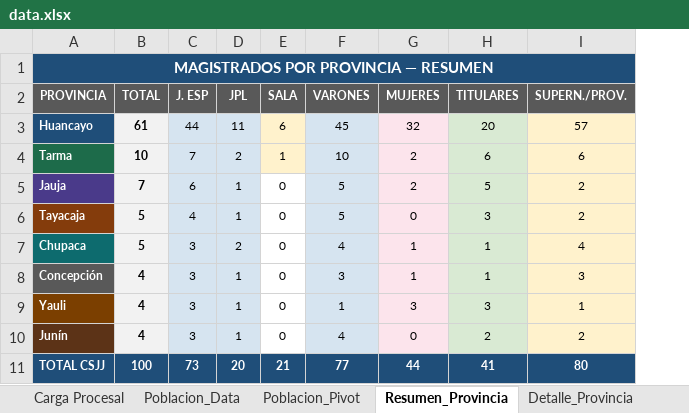
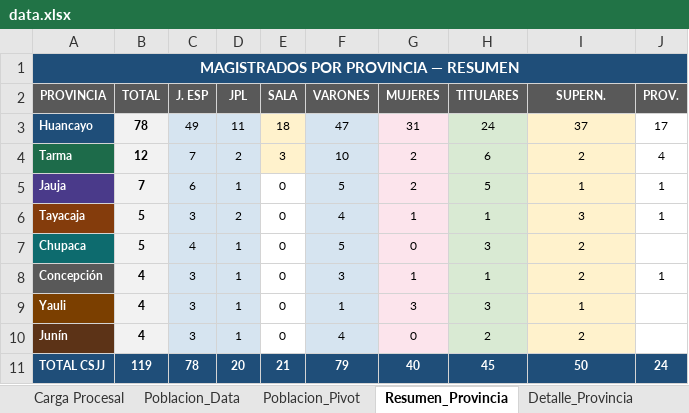
Before and after one commit to AndersonVictor/Tukuy_Rikuy, an Excel workbook: data/data.xlsx, sheet Resumen_Provincia, drawn as a sheet; values as stored, in another font and other column widths than the file's, no borders; the diff names each change by its address in the sheet, - before the commit and + after, or states it on an @@ line.

```diff
--- a/data/data.xlsx (sheet Resumen_Provincia)
+++ b/data/data.xlsx (sheet Resumen_Provincia)
+column J (PROV.), rows 3-11: 17 | 4 | 1 | 1 |  | 1 |  |  | 24
-B1:I1 fill: none
+B1:I1 fill: #1F4E79
-I2: SUPERN./PROV.
+I2: SUPERN.
-B3 (TOTAL): 61
+B3 (TOTAL): 78
-C3 (J. ESP): 44
+C3 (J. ESP): 49
-E3 (SALA): 6
+E3 (SALA): 18
-F3 (VARONES): 45
+F3 (VARONES): 47
-G3 (MUJERES): 32
+G3 (MUJERES): 31
-H3 (TITULARES): 20
+H3 (TITULARES): 24
-I3 (SUPERN.): 57
+I3 (SUPERN.): 37
-B4 (TOTAL): 10
+B4 (TOTAL): 12
-E4 (SALA): 1
+E4 (SALA): 3
-I4 (SUPERN.): 6
+I4 (SUPERN.): 2
-I5 (SUPERN.): 2
+I5 (SUPERN.): 1
-C6 (J. ESP): 4
+C6 (J. ESP): 3
-D6 (JPL): 1
+D6 (JPL): 2
-F6 (VARONES): 5
+F6 (VARONES): 4
-G6 (MUJERES): 0
+G6 (MUJERES): 1
-H6 (TITULARES): 3
+H6 (TITULARES): 1
-I6 (SUPERN.): 2
+I6 (SUPERN.): 3
-C7 (J. ESP): 3
+C7 (J. ESP): 4
-D7 (JPL): 2
+D7 (JPL): 1
-F7 (VARONES): 4
+F7 (VARONES): 5
-G7 (MUJERES): 1
+G7 (MUJERES): 0
-H7 (TITULARES): 1
+H7 (TITULARES): 3
-I7 (SUPERN.): 4
+I7 (SUPERN.): 2
-I8 (SUPERN.): 3
+I8 (SUPERN.): 2
-B11 (TOTAL): 100
+B11 (TOTAL): 119
-C11 (J. ESP): 73
+C11 (J. ESP): 78
-F11 (VARONES): 77
+F11 (VARONES): 79
-G11 (MUJERES): 44
+G11 (MUJERES): 40
-H11 (TITULARES): 41
+H11 (TITULARES): 45
-I11 (SUPERN.): 80
+I11 (SUPERN.): 50
```
Also changed, not shown: sheet Poblacion_Data, sheet Detalle_Provincia, sheet Personal_Regimen, formulas that keep their value, 1 other file.
